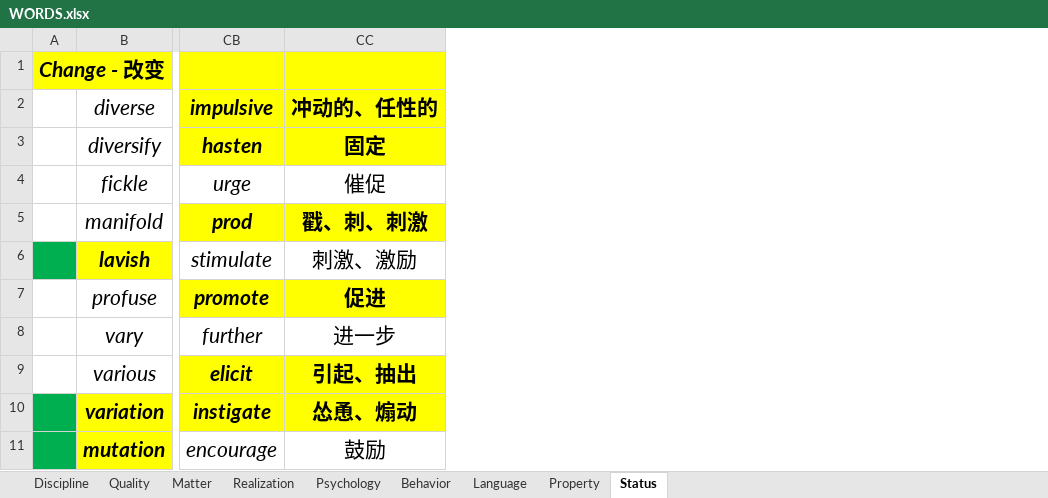
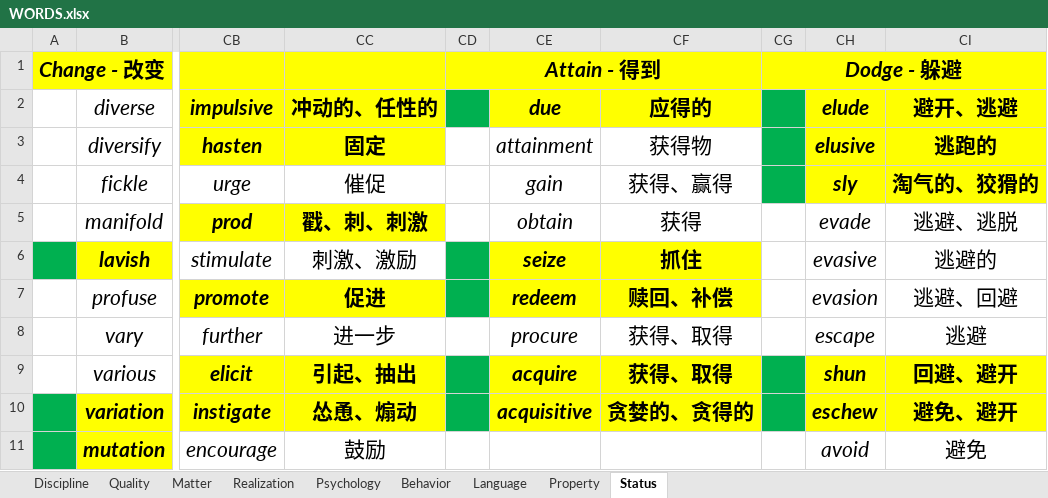
Before and after one commit to k-ning/RECORDING, an Excel workbook: WORDS.xlsx, sheet Status, drawn as a sheet; only a part is shown, gaps mark what is left out; values as stored, in another font and other column widths than the file's, no borders; the diff names each change by its address in the sheet, - before the commit and + after, or states it on an @@ line.

Commit message:
Update WORDS.xlsx

```diff
--- a/WORDS.xlsx (sheet Status)
+++ b/WORDS.xlsx (sheet Status)
+column CD, row 1: Attain - 得到
+column CE, rows 2-10: due | attainment | gain | obtain | seize | redeem | procure | acquire | acquisitive
+column CF, rows 2-10: 应得的 | 获得物 | 获得、赢得 | 获得 | 抓住 | 赎回、补偿 | 获得、取得 | 获得、取得 | 贪婪的、贪得的
+column CG, row 1: Dodge - 躲避
+column CH, rows 2-11: elude | elusive | sly | evade | evasive | evasion | escape | shun | eschew | avoid
+column CI, rows 2-11: 避开、逃避 | 逃跑的 | 淘气的、狡猾的 | 逃避、逃脱 | 逃避的 | 逃避、回避 | 逃避 | 回避、避开 | 避免、避开 | 避免
```
